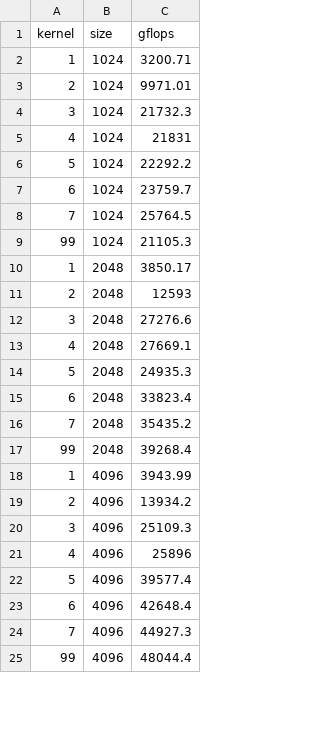
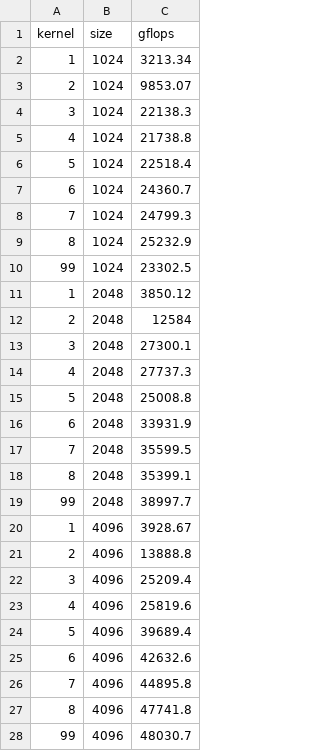
Before and after one commit to chamgeon/mma_benchmark_T4, a CSV file: sweep.csv, drawn as a sheet; only a part is shown; the diff covers the shown part only.

```diff
--- a/sweep.csv
+++ b/sweep.csv
@@ -1,25 +1,28 @@
 kernel,size,gflops
-1,1024,3200.71
-2,1024,9971.01
-3,1024,21732.3
-4,1024,21831
-5,1024,22292.2
-6,1024,23759.7
-7,1024,25764.5
-99,1024,21105.3
-1,2048,3850.17
-2,2048,12593
-3,2048,27276.6
-4,2048,27669.1
-5,2048,24935.3
-6,2048,33823.4
-7,2048,35435.2
-99,2048,39268.4
-1,4096,3943.99
-2,4096,13934.2
-3,4096,25109.3
-4,4096,25896
-5,4096,39577.4
-6,4096,42648.4
-7,4096,44927.3
-99,4096,48044.4
+1,1024,3213.34
+2,1024,9853.07
+3,1024,22138.3
+4,1024,21738.8
+5,1024,22518.4
+6,1024,24360.7
+7,1024,24799.3
+8,1024,25232.9
+99,1024,23302.5
+1,2048,3850.12
+2,2048,12584
+3,2048,27300.1
+4,2048,27737.3
+5,2048,25008.8
+6,2048,33931.9
+7,2048,35599.5
+8,2048,35399.1
+99,2048,38997.7
+1,4096,3928.67
+2,4096,13888.8
+3,4096,25209.4
+4,4096,25819.6
+5,4096,39689.4
+6,4096,42632.6
+7,4096,44895.8
+8,4096,47741.8
+99,4096,48030.7
```
Also changed, not shown: 1 added row and 8 edited cells elsewhere in this file, 5 other files.
